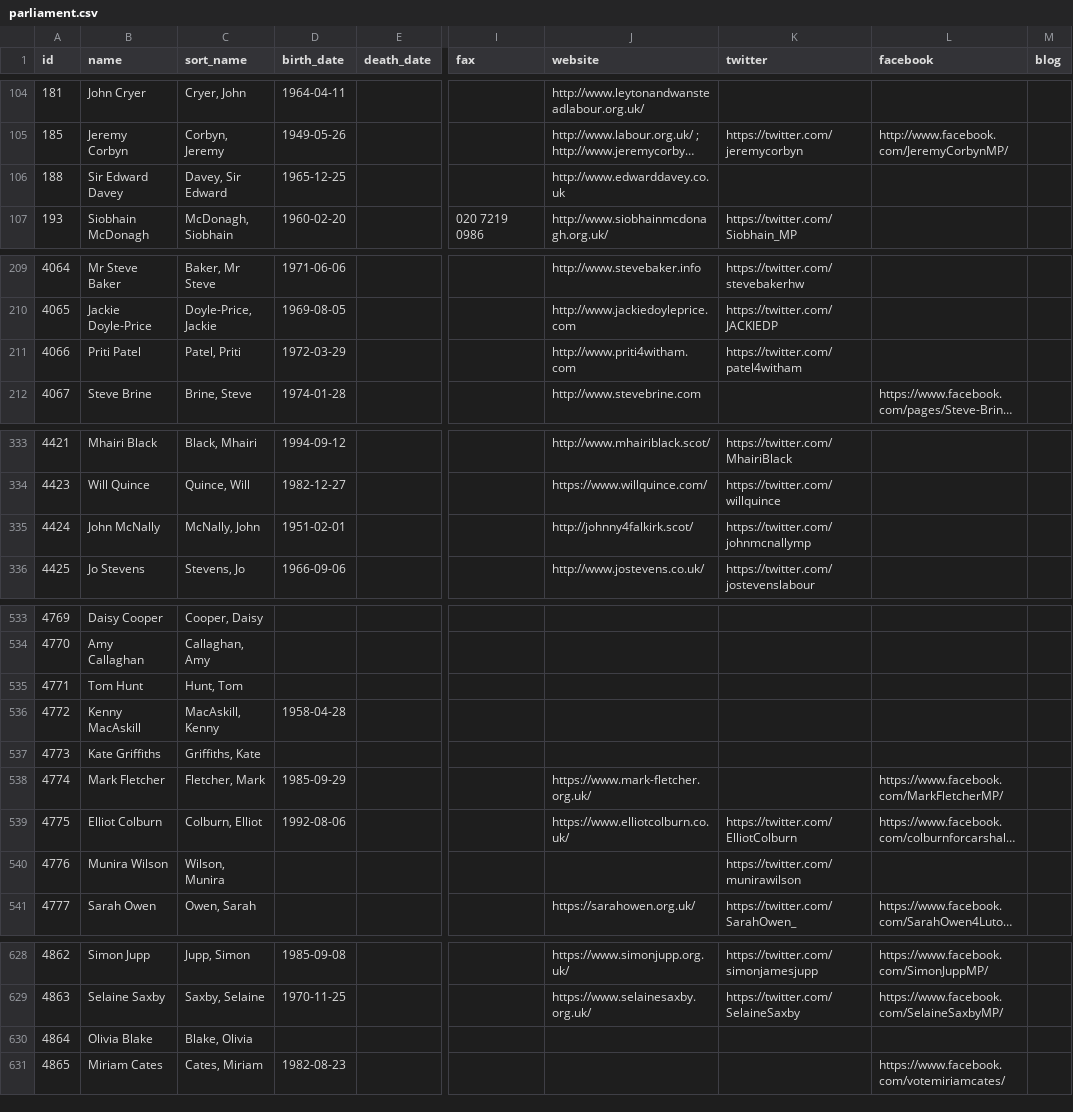
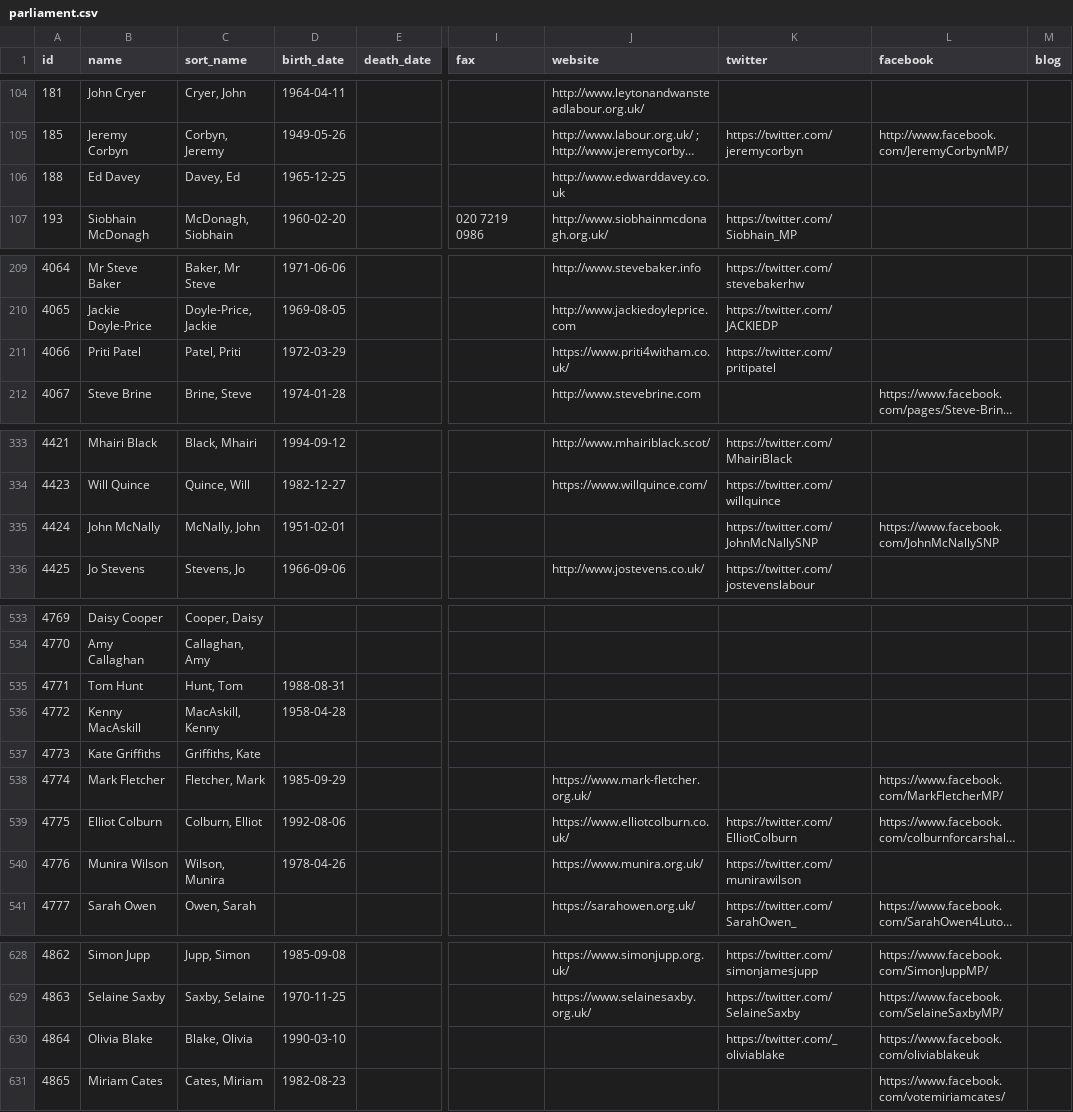
Before and after one commit to loudspeek/representa, a CSV file: data/UK/Commons/sources/morph/parliament.csv, drawn as a sheet; only a part is shown, gaps mark what is left out; long unchanged cells end in …; the diff covers the shown part only; the diff names each change by its address in the sheet, - before the commit and + after, or states it on an @@ line.

```diff
--- a/data/UK/Commons/sources/morph/parliament.csv
+++ b/data/UK/Commons/sources/morph/parliament.csv
-B106 (name): Sir Edward Davey
+B106 (name): Ed Davey
-C106 (sort_name): Davey, Sir Edward
+C106 (sort_name): Davey, Ed
-J211 (website): http://www.priti4witham.com
+J211 (website): https://www.priti4witham.co.uk/
-K211 (twitter): https://twitter.com/patel4witham
+K211 (twitter): https://twitter.com/pritipatel
-J335 (website): http://johnny4falkirk.scot/
+J335 (website): (empty)
-K335 (twitter): https://twitter.com/johnmcnallymp
+K335 (twitter): https://twitter.com/JohnMcNallySNP
-L335 (facebook): (empty)
+L335 (facebook): https://www.facebook.com/JohnMcNallySNP
-D535 (birth_date): (empty)
+D535 (birth_date): 1988-08-31
-D540 (birth_date): (empty)
+D540 (birth_date): 1978-04-26
-J540 (website): (empty)
+J540 (website): https://www.munira.org.uk/
-D630 (birth_date): (empty)
+D630 (birth_date): 1990-03-10
-K630 (twitter): (empty)
+K630 (twitter): https://twitter.com/_oliviablake
-L630 (facebook): (empty)
+L630 (facebook): https://www.facebook.com/oliviablakeuk
```
Also changed, not shown: 64 edited cells elsewhere in this file, 17 other files.
